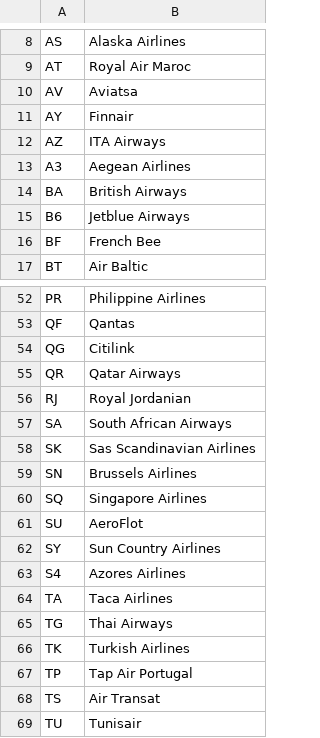
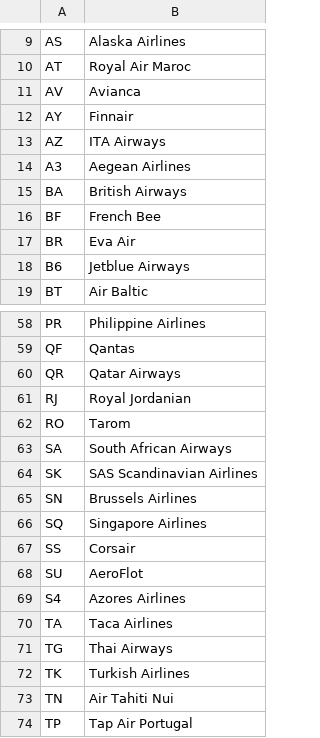
Before and after one commit to mikhaelnoury/Traditours-Convertisseur-Vols, a CSV file: airlines.csv, drawn as a sheet; only a part is shown, gaps mark what is left out; the shorter side is filled out with more unchanged rows; the diff covers the shown part only.

```diff
--- a/airlines.csv
+++ b/airlines.csv
@@ -9,3 +10,3 @@ AS,Alaska Airlines
 AT,Royal Air Maroc
-AV,Aviatsa
+AV,Avianca
 AY,Finnair
@@ -14,4 +15,5 @@ A3,Aegean Airlines
 BA,British Airways
+BF,French Bee
+BR,Eva Air
 B6,Jetblue Airways
-BF,French Bee
 BT,Air Baltic
@@ -53,11 +59,11 @@ PR,Philippine Airlines
 QF,Qantas
-QG,Citilink
 QR,Qatar Airways
 RJ,Royal Jordanian
+RO,Tarom
 SA,South African Airways
-SK,Sas Scandinavian Airlines
+SK,SAS Scandinavian Airlines
 SN,Brussels Airlines
 SQ,Singapore Airlines
+SS,Corsair
 SU,AeroFlot
-SY,Sun Country Airlines
 S4,Azores Airlines
@@ -66,2 +72,3 @@ TG,Thai Airways
 TK,Turkish Airlines
+TN,Air Tahiti Nui
 TP,Tap Air Portugal
```
Also changed, not shown: 10 added rows, 8 removed rows and 1 edited cell elsewhere in this file, airports.csv, 2 other files.
